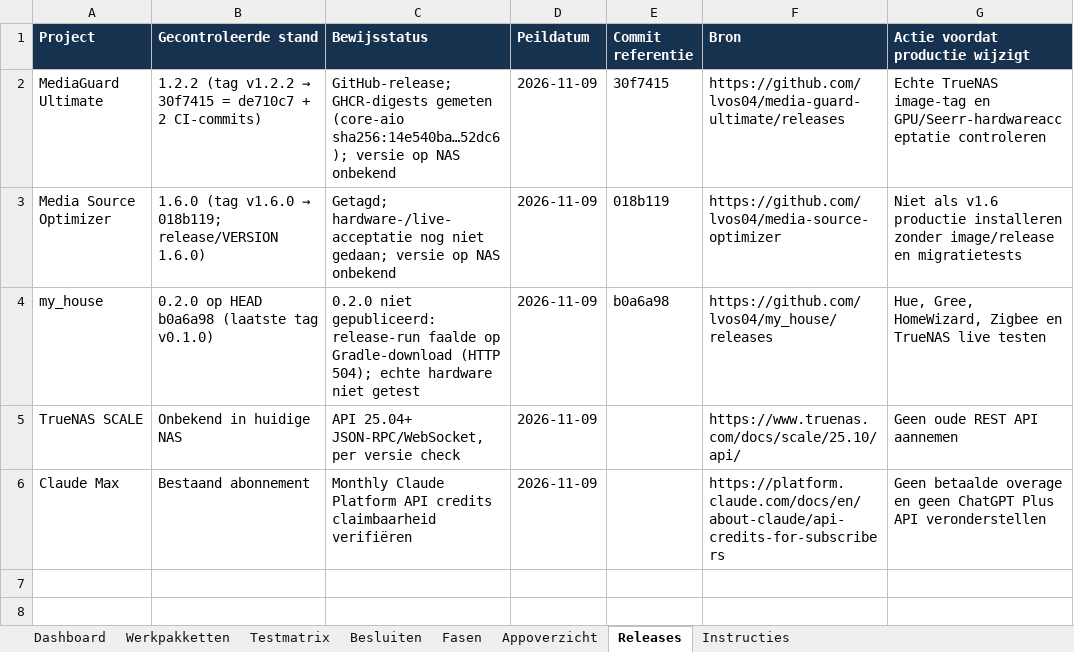
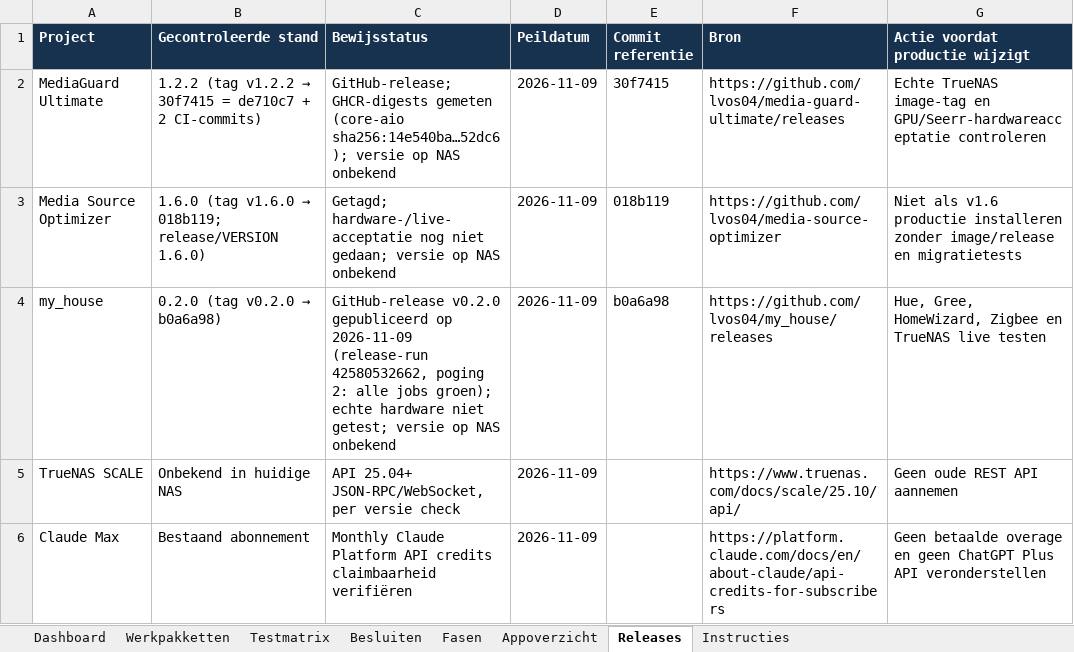
Before and after one commit to lvos04/ai-server-manager, an Excel workbook: docs/platform-v2/08_EXCEL/TrueNAS_V2_Uitvoering_en_Afvinken.xlsx, sheet Releases, drawn as a sheet; values as stored, in another font and other column widths than the file's, no borders; the diff names each change by its address in the sheet, - before the commit and + after, or states it on an @@ line.

```diff
--- a/docs/platform-v2/08_EXCEL/TrueNAS_V2_Uitvoering_en_Afvinken.xlsx (sheet Releases)
+++ b/docs/platform-v2/08_EXCEL/TrueNAS_V2_Uitvoering_en_Afvinken.xlsx (sheet Releases)
@@ B4 (Gecontroleerde stand): 0.2.0 op HEAD b0a6a98 (laatste tag v0.1.0) → 0.2.0 (tag v0.2.0 → b0a6a98) @@
-C4 (Bewijsstatus): 0.2.0 niet gepubliceerd: release-run faalde op Gradle-download (HTTP 504); echte hardware niet getest
+C4 (Bewijsstatus): GitHub-release v0.2.0 gepubliceerd op 2026-11-09 (release-run 42580532662, poging 2: alle jobs groen); echte hardware niet getest; versie op NAS onbekend
```
Also changed, not shown: sheet Werkpakketten, sheet Besluiten, sheet Testmatrix, sheet Fasen, 1 other file.
